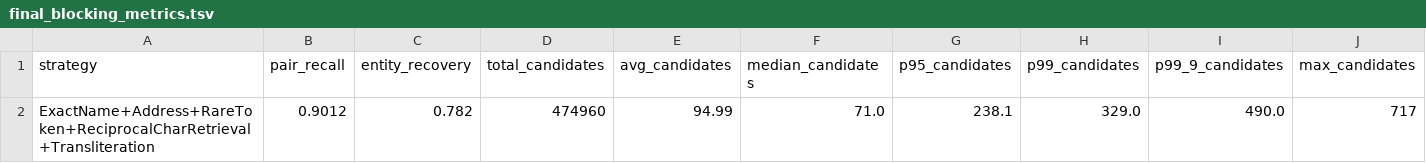
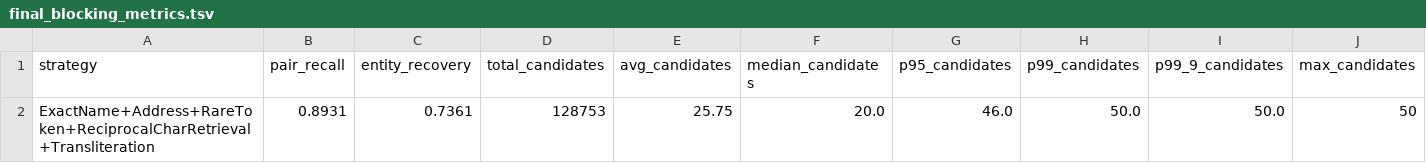
Before and after one commit to adityasinghr651/amazon-ml-challenge, a TSV file: reports/final_blocking_metrics.tsv, drawn as a sheet; only a part is shown; removed rows and columns are numbered as before the commit, all else as after; rows hold the shown columns only; the diff names each change by its address in the sheet, - before the commit and + after, or states it on an @@ line.

```diff
--- a/reports/final_blocking_metrics.tsv
+++ b/reports/final_blocking_metrics.tsv
-row 2: ExactName+Address+RareToken+ReciprocalCharRetrieval+Transliteration | 0.9012 | 0.782 | 474960 | 94.99 | 71.0 | 238.1 | 329.0 | 490.0 | 717
+row 2: ExactName+Address+RareToken+ReciprocalCharRetrieval+Transliteration | 0.8931 | 0.7361 | 128753 | 25.75 | 20.0 | 46.0 | 50.0 | 50.0 | 50
```
Also changed, not shown: reports/candidate_explosion.tsv, 6 other files.
